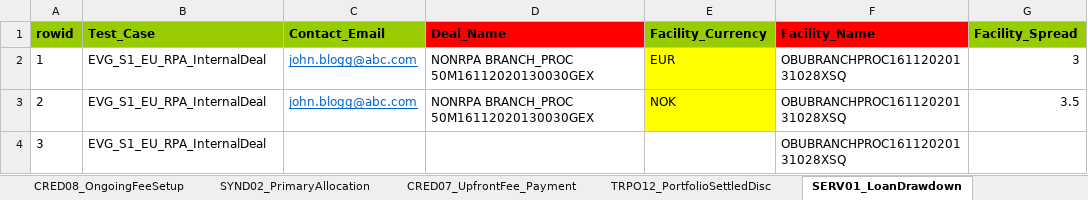
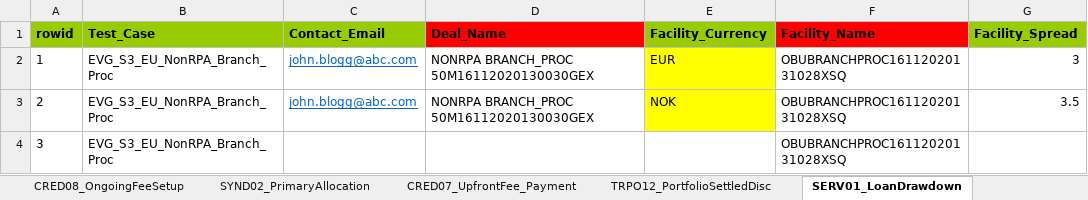
Before and after one commit to shirleenhong/automation-loan-application-cba, an Excel workbook: DataSet/LoanIQ_DataSet/EU_Entity/EVG_S3_EU_NonRPA_Branch_Proc.xlsx, sheet SERV01_LoanDrawdown, drawn as a sheet; only a part is shown; values as stored, in another font and other column widths than the file's, no borders; the diff names each change by its address in the sheet, - before the commit and + after, or states it on an @@ line.

Commit message:
Feature/GDE-8199 Ongoing fee updates for RPA scenario3
Updated test suite and data set
Added fixed on portfolio discount - Update GOffset

```diff
--- a/DataSet/LoanIQ_DataSet/EU_Entity/EVG_S3_EU_NonRPA_Branch_Proc.xlsx (sheet SERV01_LoanDrawdown)
+++ b/DataSet/LoanIQ_DataSet/EU_Entity/EVG_S3_EU_NonRPA_Branch_Proc.xlsx (sheet SERV01_LoanDrawdown)
-B2:B4 (Test_Case): EVG_S1_EU_RPA_InternalDeal
+B2:B4 (Test_Case): EVG_S3_EU_NonRPA_Branch_Proc
```
Also changed, not shown: sheet SERV29_PaymentFees, sheet Users_Fields, sheet SERV08_ComprehensiveRepricing, 2 other files.
